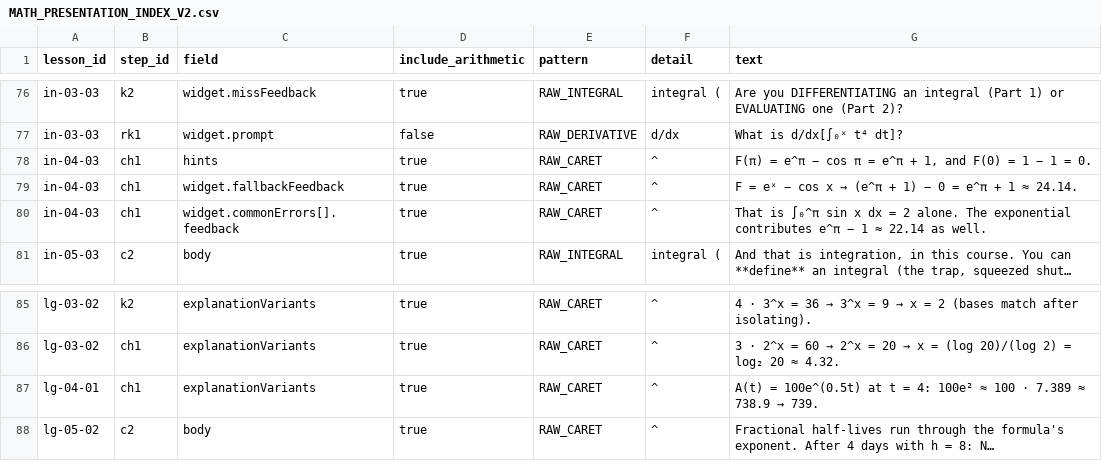
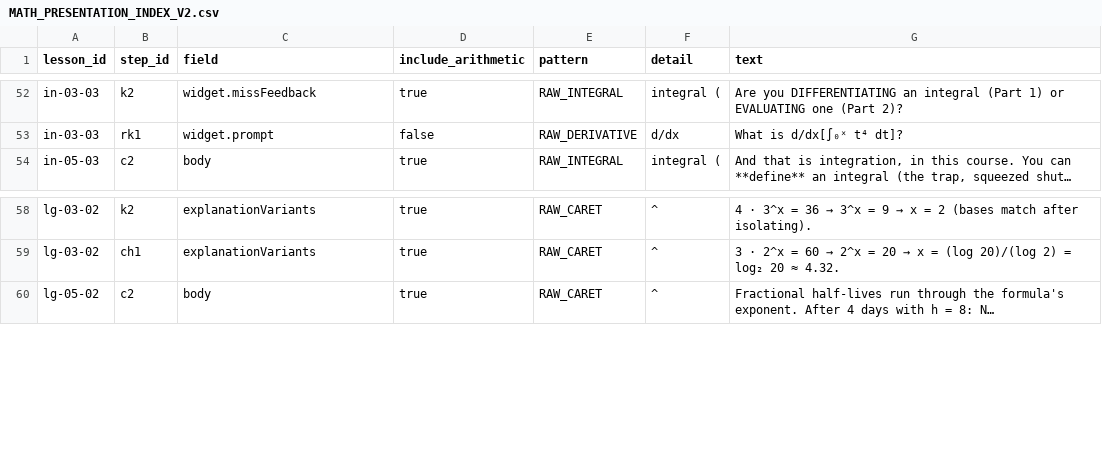
Before and after one commit to ethan556/maggies-trail, a CSV file: MATH_PRESENTATION_INDEX_V2.csv, drawn as a sheet; only a part is shown, gaps mark what is left out; long unchanged cells end in …; the diff covers the shown part only; the diff names each change by its address in the sheet, - before the commit and + after, or states it on an @@ line.

```diff
--- a/MATH_PRESENTATION_INDEX_V2.csv
+++ b/MATH_PRESENTATION_INDEX_V2.csv
-row 78: in-04-03 | ch1 | hints | true | RAW_CARET | ^ | F(π) = e^π − cos π = e^π + 1, and F(0) = 1 − 1 = 0.
-row 79: in-04-03 | ch1 | widget.fallbackFeedback | true | RAW_CARET | ^ | F = eˣ − cos x → (e^π + 1) − 0 = e^π + 1 ≈ 24.14.
-row 80: in-04-03 | ch1 | widget.commonErrors[].feedback | true | RAW_CARET | ^ | That is ∫₀^π sin x dx = 2 alone. The exponential contributes e^π − 1 ≈ 22.14 as well.
-row 87: lg-04-01 | ch1 | explanationVariants | true | RAW_CARET | ^ | A(t) = 100e^(0.5t) at t = 4: 100e² ≈ 100 · 7.389 ≈ 738.9 → 739.
```
Also changed, not shown: 24 removed rows elsewhere in this file, 7 other files.
